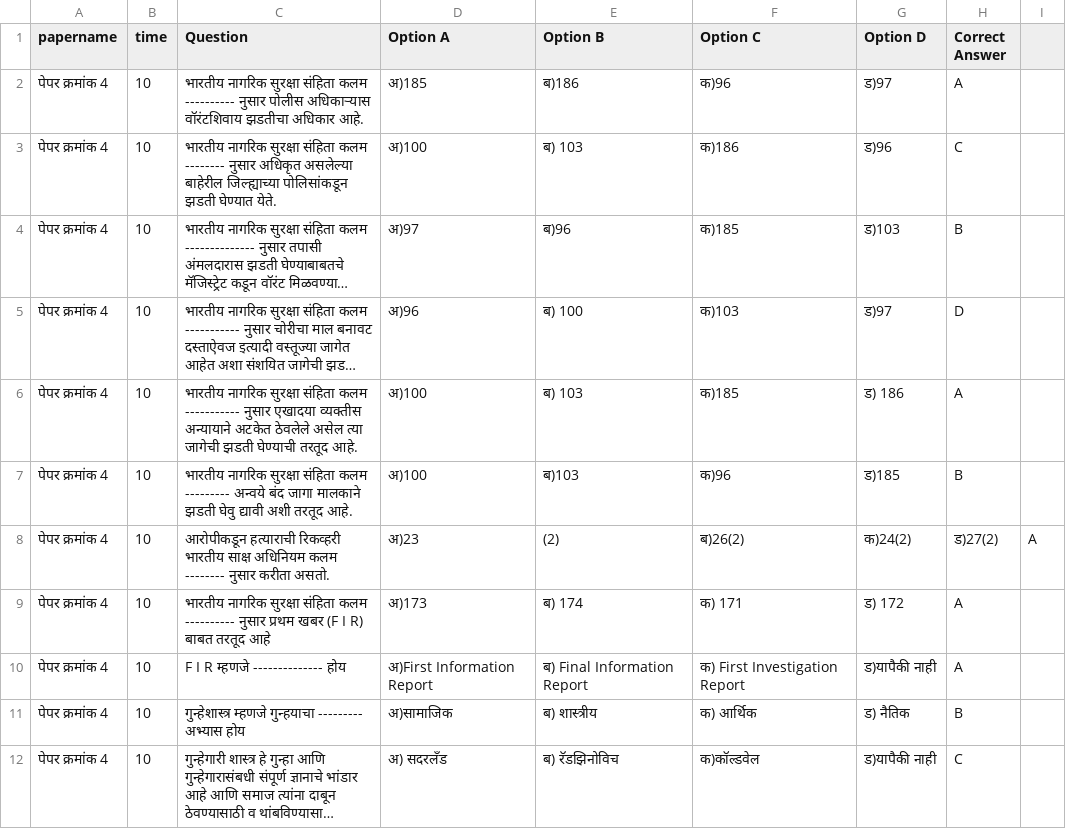
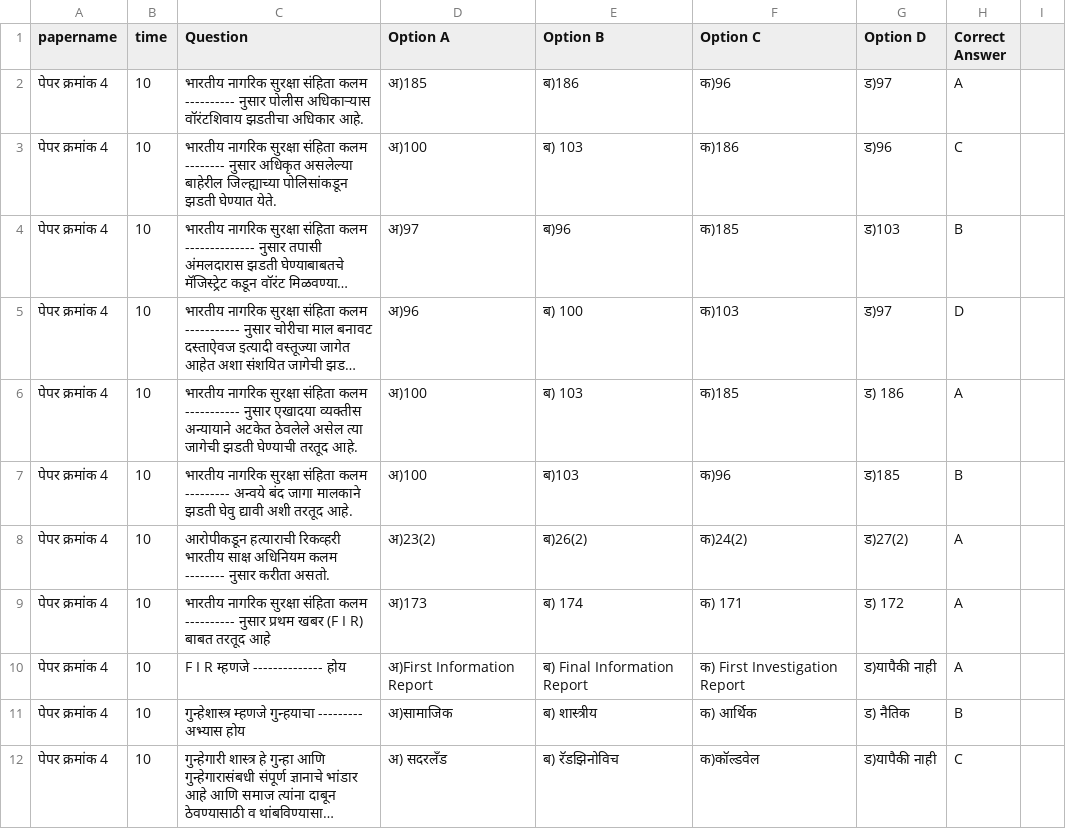
Before and after one commit to ptcnagpurindoor-droid/dotest, a CSV file: lvq.csv, drawn as a sheet; only a part is shown; long unchanged cells end in ….

Commit message:
Update lvq.csv

```diff
--- a/lvq.csv
+++ b/lvq.csv
@@ -7,3 +7,3 @@ papername,time,Question,Option A,Option B,Option C,Option D,Correct Answer
 पेपर क्रमांक 4,10,भारतीय नागरिक सुरक्षा संहिता कलम --------- अन्वये बंद जागा मालकाने झडती घेवु द्यावी अशी तरतूद आहे.,अ)100,ब)103 ,क)96  ,ड)185,B
-पेपर क्रमांक 4,10,आरोपीकडून हत्याराची रिकव्हरी भारतीय साक्ष अधिनियम कलम -------- नुसार करीता असतो.,अ)23,(2),ब)26(2),क)24(2),ड)27(2),A
+पेपर क्रमांक 4,10,आरोपीकडून हत्याराची रिकव्हरी भारतीय साक्ष अधिनियम कलम -------- नुसार करीता असतो.,अ)23(2),ब)26(2),क)24(2),ड)27(2),A
 पेपर क्रमांक 4,10,भारतीय नागरिक सुरक्षा संहिता कलम ---------- नुसार प्रथम खबर (F I R) बाबत तरतूद आहे,अ)173,ब) 174,क) 171,ड) 172,A
```
